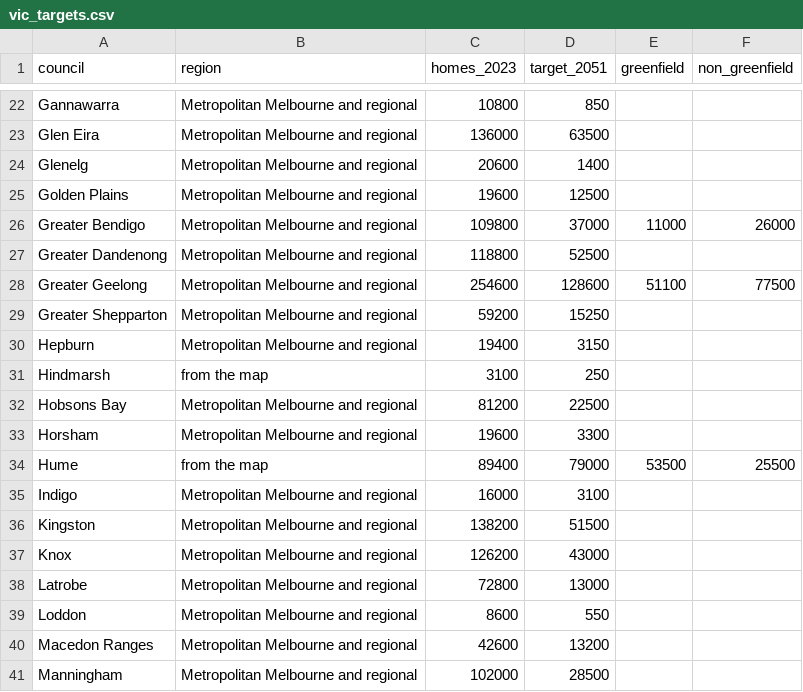
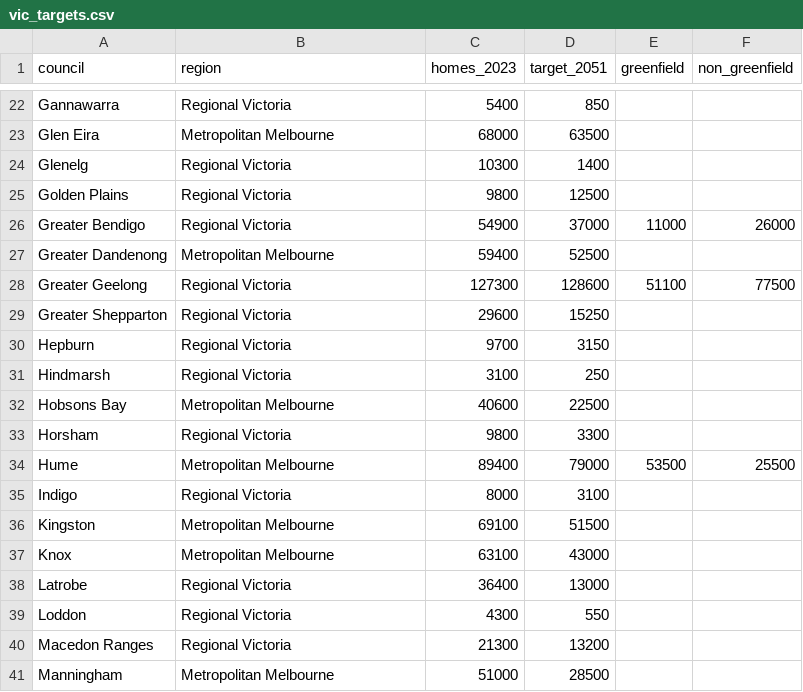
Before and after one commit to shaheed33/profile, a CSV file: data/vic_targets.csv, drawn as a sheet; only a part is shown, gaps mark what is left out; the diff covers the shown part only; the diff names each change by its address in the sheet, - before the commit and + after, or states it on an @@ line.

```diff
--- a/data/vic_targets.csv
+++ b/data/vic_targets.csv
-B22 (region): Metropolitan Melbourne and regional
+B22 (region): Regional Victoria
-C22 (homes_2023): 10800
+C22 (homes_2023): 5400
-B23 (region): Metropolitan Melbourne and regional
+B23 (region): Metropolitan Melbourne
-C23 (homes_2023): 136000
+C23 (homes_2023): 68000
-B24:B26 (region): Metropolitan Melbourne and regional
+B24:B26 (region): Regional Victoria
-C24 (homes_2023): 20600
+C24 (homes_2023): 10300
-C25 (homes_2023): 19600
+C25 (homes_2023): 9800
-C26 (homes_2023): 109800
+C26 (homes_2023): 54900
-B27 (region): Metropolitan Melbourne and regional
+B27 (region): Metropolitan Melbourne
-C27 (homes_2023): 118800
+C27 (homes_2023): 59400
-B28:B30 (region): Metropolitan Melbourne and regional
+B28:B30 (region): Regional Victoria
-C28 (homes_2023): 254600
+C28 (homes_2023): 127300
-C29 (homes_2023): 59200
+C29 (homes_2023): 29600
-C30 (homes_2023): 19400
+C30 (homes_2023): 9700
-B31 (region): from the map
+B31 (region): Regional Victoria
-B32 (region): Metropolitan Melbourne and regional
+B32 (region): Metropolitan Melbourne
-C32 (homes_2023): 81200
+C32 (homes_2023): 40600
-B33 (region): Metropolitan Melbourne and regional
+B33 (region): Regional Victoria
-C33 (homes_2023): 19600
+C33 (homes_2023): 9800
-B34 (region): from the map
+B34 (region): Metropolitan Melbourne
-B35 (region): Metropolitan Melbourne and regional
+B35 (region): Regional Victoria
-C35 (homes_2023): 16000
+C35 (homes_2023): 8000
-B36:B37 (region): Metropolitan Melbourne and regional
+B36:B37 (region): Metropolitan Melbourne
-C36 (homes_2023): 138200
+C36 (homes_2023): 69100
-C37 (homes_2023): 126200
+C37 (homes_2023): 63100
-B38:B40 (region): Metropolitan Melbourne and regional
+B38:B40 (region): Regional Victoria
-C38 (homes_2023): 72800
+C38 (homes_2023): 36400
-C39 (homes_2023): 8600
+C39 (homes_2023): 4300
-C40 (homes_2023): 42600
+C40 (homes_2023): 21300
-B41 (region): Metropolitan Melbourne and regional
+B41 (region): Metropolitan Melbourne
-C41 (homes_2023): 102000
+C41 (homes_2023): 51000
```
Also changed, not shown: 117 edited cells elsewhere in this file.
